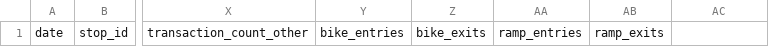
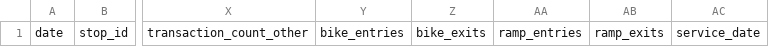
Before and after one commit to TIDES-transit/TIDES, a CSV file: samples/template/TIDES/station_activities.csv, drawn as a sheet; only a part is shown, gaps mark what is left out; the diff names each change by its address in the sheet, - before the commit and + after, or states it on an @@ line.

```diff
--- a/samples/template/TIDES/station_activities.csv
+++ b/samples/template/TIDES/station_activities.csv
-AC1: (empty)
+AC1: service_date
```
Also changed, not shown: samples/template/TIDES/fare_transactions.csv, samples/template/TIDES/stop_visits.csv, 9 other files.
